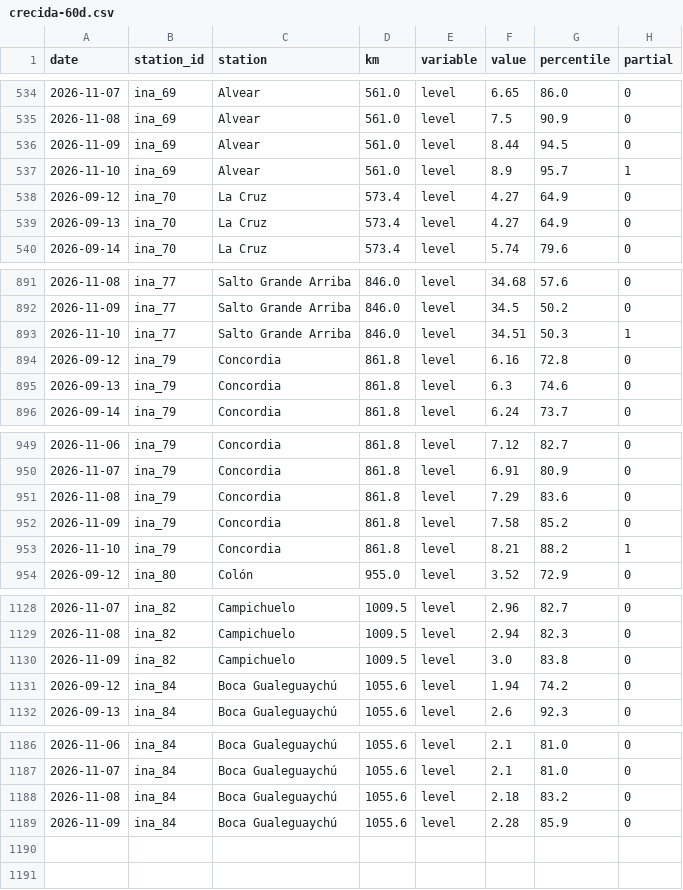
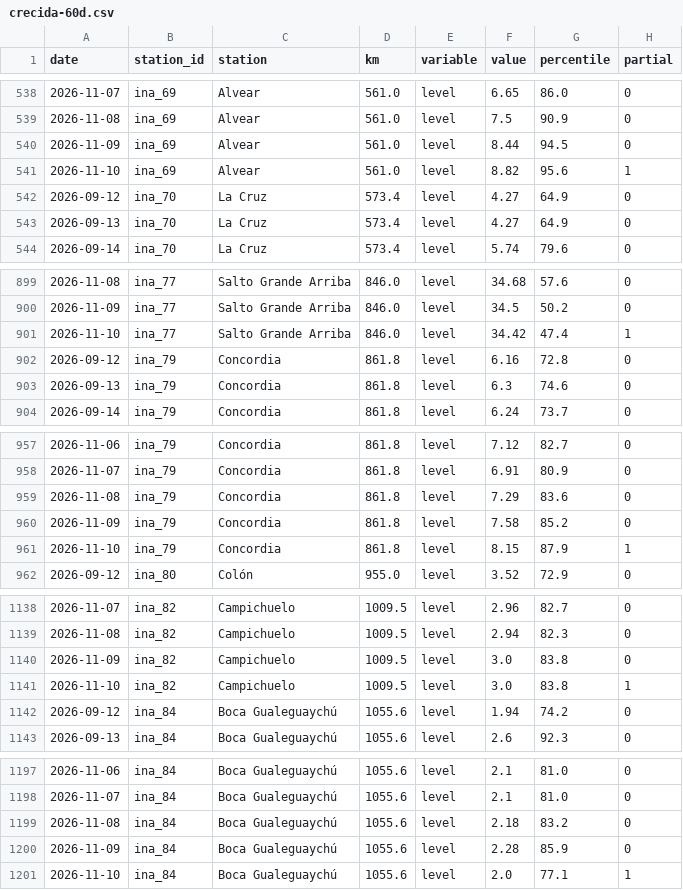
Before and after one commit to sebastian-reolon/clima-uy, a CSV file: data/rio/crecida-60d.csv, drawn as a sheet; only a part is shown, gaps mark what is left out; the diff covers the shown part only.

```diff
--- a/data/rio/crecida-60d.csv
+++ b/data/rio/crecida-60d.csv
@@ -536,3 +540,3 @@ date,station_id,station,km,variable,value,percentile,partial
 2026-11-09,ina_69,Alvear,561.0,level,8.44,94.5,0
-2026-11-10,ina_69,Alvear,561.0,level,8.9,95.7,1
+2026-11-10,ina_69,Alvear,561.0,level,8.82,95.6,1
 2026-09-12,ina_70,La Cruz,573.4,level,4.27,64.9,0
@@ -892,3 +900,3 @@ date,station_id,station,km,variable,value,percentile,partial
 2026-11-09,ina_77,Salto Grande Arriba,846.0,level,34.5,50.2,0
-2026-11-10,ina_77,Salto Grande Arriba,846.0,level,34.51,50.3,1
+2026-11-10,ina_77,Salto Grande Arriba,846.0,level,34.42,47.4,1
 2026-09-12,ina_79,Concordia,861.8,level,6.16,72.8,0
@@ -952,3 +960,3 @@ date,station_id,station,km,variable,value,percentile,partial
 2026-11-09,ina_79,Concordia,861.8,level,7.58,85.2,0
-2026-11-10,ina_79,Concordia,861.8,level,8.21,88.2,1
+2026-11-10,ina_79,Concordia,861.8,level,8.15,87.9,1
 2026-09-12,ina_80,Colón,955.0,level,3.52,72.9,0
@@ -1130,2 +1140,3 @@ date,station_id,station,km,variable,value,percentile,partial
 2026-11-09,ina_82,Campichuelo,1009.5,level,3.0,83.8,0
+2026-11-10,ina_82,Campichuelo,1009.5,level,3.0,83.8,1
 2026-09-12,ina_84,Boca Gualeguaychú,1055.6,level,1.94,74.2,0
@@ -1189 +1200,2 @@ date,station_id,station,km,variable,value,percentile,partial
 2026-11-09,ina_84,Boca Gualeguaychú,1055.6,level,2.28,85.9,0
+2026-11-10,ina_84,Boca Gualeguaychú,1055.6,level,2.0,77.1,1
```
Also changed, not shown: 10 added rows elsewhere in this file, 11 other files.
